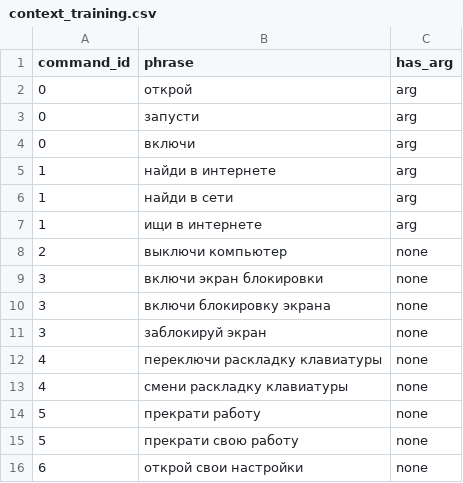
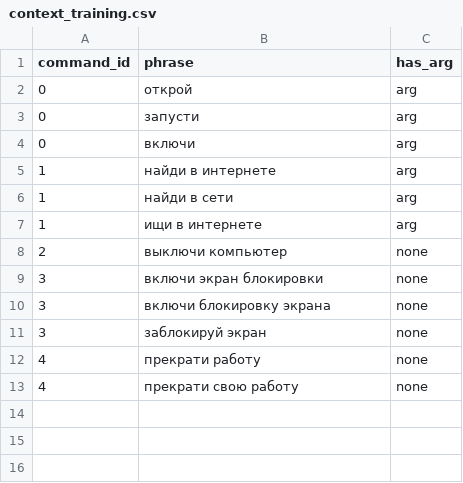
Before and after one commit to YaShlushka/yuki-voice-assistant, a CSV file: data/context_training.csv, drawn as a sheet.

```diff
--- a/data/context_training.csv
+++ b/data/context_training.csv
@@ -11,6 +11,3 @@ command_id,phrase,has_arg
 3,заблокируй экран,none
-4,переключи раскладку клавиатуры,none
-4,смени раскладку клавиатуры,none
-5,прекрати работу,none
-5,прекрати свою работу,none
-6,открой свои настройки,none
+4,прекрати работу,none
+4,прекрати свою работу,none
```
Also changed, not shown: 10 other files.
